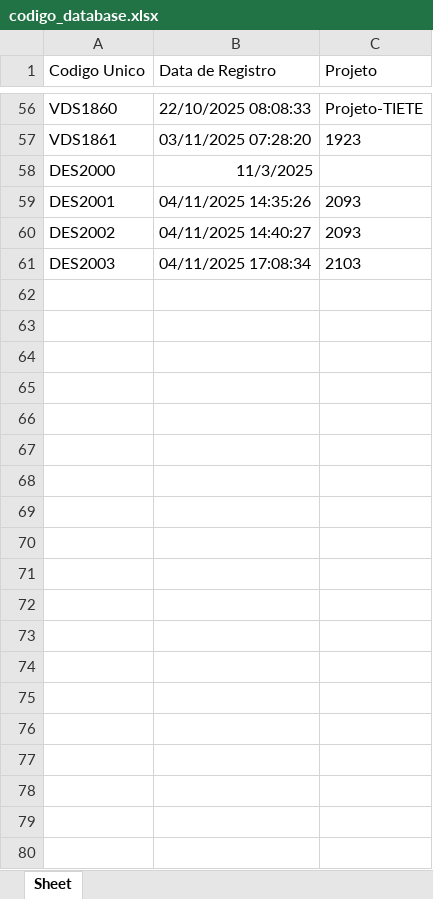
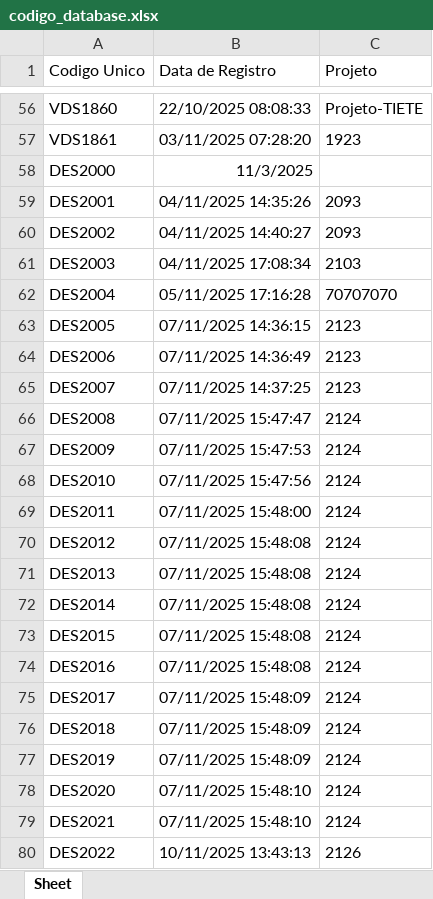
Before and after one commit to zuckalez0-oss/DBX, an Excel workbook: codigo_database.xlsx, sheet Sheet, drawn as a sheet; only a part is shown, gaps mark what is left out; values as stored, in another font and other column widths than the file's, no borders; the diff covers the shown part only; the diff names each change by its address in the sheet, - before the commit and + after, or states it on an @@ line.

```diff
--- a/codigo_database.xlsx (sheet Sheet)
+++ b/codigo_database.xlsx (sheet Sheet)
+row 62: DES2004 | 05/11/2025 17:16:28 | 70707070
+row 63: DES2005 | 07/11/2025 14:36:15 | 2123
+row 64: DES2006 | 07/11/2025 14:36:49 | 2123
+row 65: DES2007 | 07/11/2025 14:37:25 | 2123
+row 66: DES2008 | 07/11/2025 15:47:47 | 2124
+row 67: DES2009 | 07/11/2025 15:47:53 | 2124
+row 68: DES2010 | 07/11/2025 15:47:56 | 2124
+row 69: DES2011 | 07/11/2025 15:48:00 | 2124
+row 70: DES2012 | 07/11/2025 15:48:08 | 2124
+row 71: DES2013 | 07/11/2025 15:48:08 | 2124
+row 72: DES2014 | 07/11/2025 15:48:08 | 2124
+row 73: DES2015 | 07/11/2025 15:48:08 | 2124
+row 74: DES2016 | 07/11/2025 15:48:08 | 2124
+row 75: DES2017 | 07/11/2025 15:48:09 | 2124
+row 76: DES2018 | 07/11/2025 15:48:09 | 2124
+row 77: DES2019 | 07/11/2025 15:48:09 | 2124
+row 78: DES2020 | 07/11/2025 15:48:10 | 2124
+row 79: DES2021 | 07/11/2025 15:48:10 | 2124
+row 80: DES2022 | 10/11/2025 13:43:13 | 2126
```
Also changed, not shown: 18 added rows elsewhere in this sheet, dados_producao.xlsx, 6 other files.
